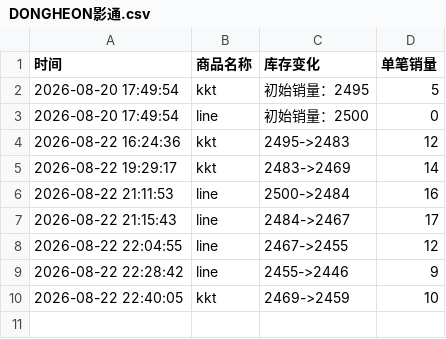
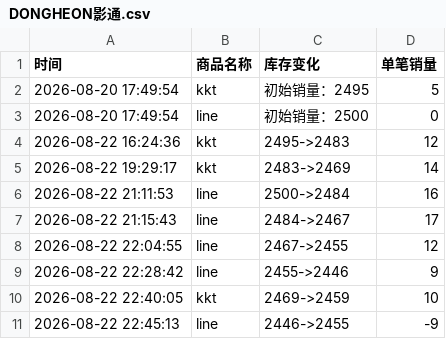
Before and after one commit to Juineii/verivery_md0822, a CSV file: DONGHEON影通.csv, drawn as a sheet.

Commit message:
自动更新数据 2026-08-22 22:45:26

```diff
--- a/DONGHEON影通.csv
+++ b/DONGHEON影通.csv
@@ -10 +10,2 @@
 2026-08-22 22:40:05,kkt,2469->2459,10
+2026-08-22 22:45:13,line,2446->2455,-9
```
